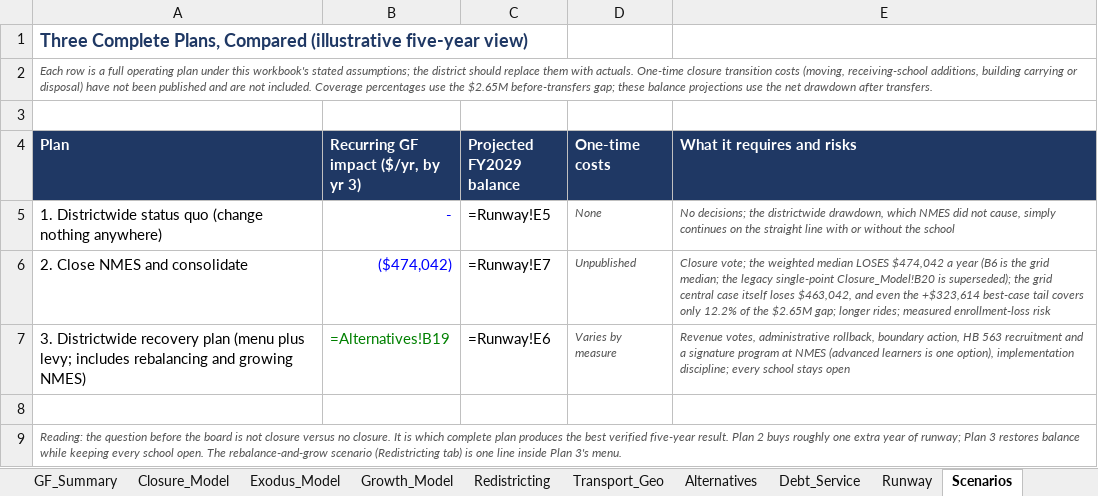
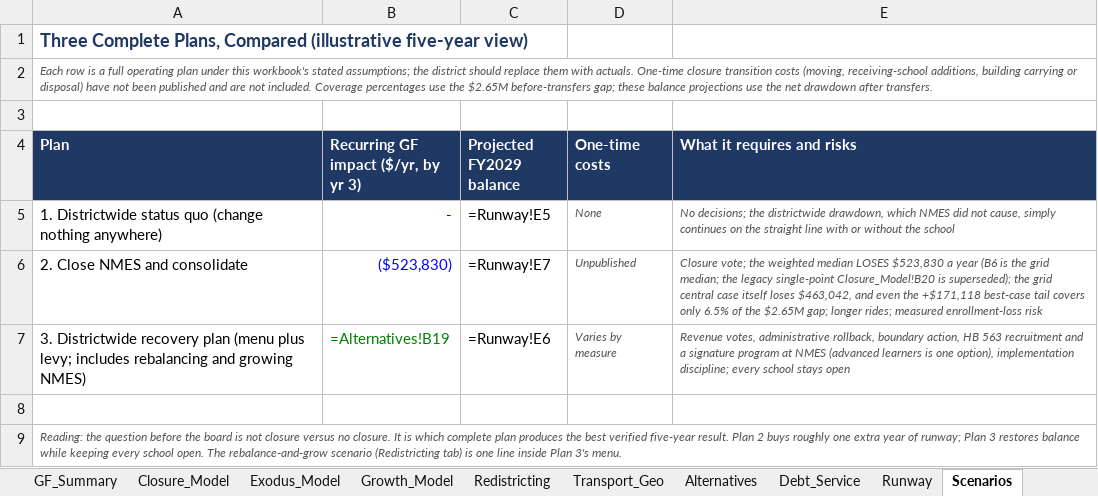
Before and after one commit to ryanuspsagm/SaveNMES, an Excel workbook: NMES_Financial_Model.xlsx, sheet Scenarios, drawn as a sheet; values as stored, in another font and other column widths than the file's, no borders; formulas without a stored value are shown as written; the diff names each change by its address in the sheet, - before the commit and + after, or states it on an @@ line.

```diff
--- a/NMES_Financial_Model.xlsx (sheet Scenarios)
+++ b/NMES_Financial_Model.xlsx (sheet Scenarios)
-B6: ($474,042)
+B6: ($523,830)
-E6 (What it requires and risks): …median LOSES $474,042 a year (B6 is the grid median; the legacy single-point Closure_Model!B20 is superseded); the grid central case itself loses $463,042, and even the +$323,614 best-case tail covers only 12.2% of the…
+E6 (What it requires and risks): …median LOSES $523,830 a year (B6 is the grid median; the legacy single-point Closure_Model!B20 is superseded); the grid central case itself loses $463,042, and even the +$171,118 best-case tail covers only 6.5% of the…
```
Also changed, not shown: sheet Closure_Model, sheet Debt_Service, sheet Runway, sheet Exodus_Model, sheet Alternatives, sheet KY_Closures, 2 more sheets, 16 other files.
